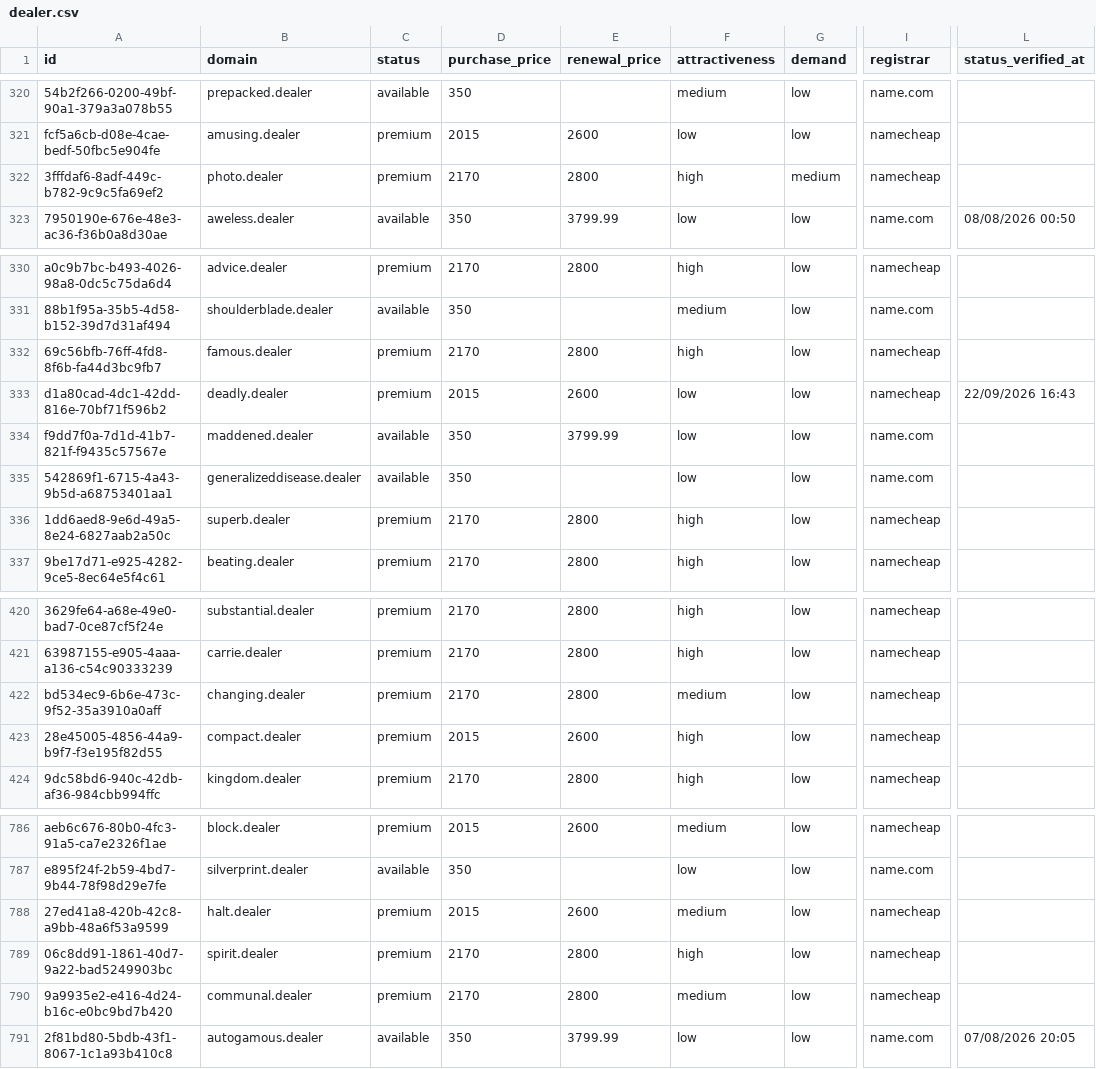
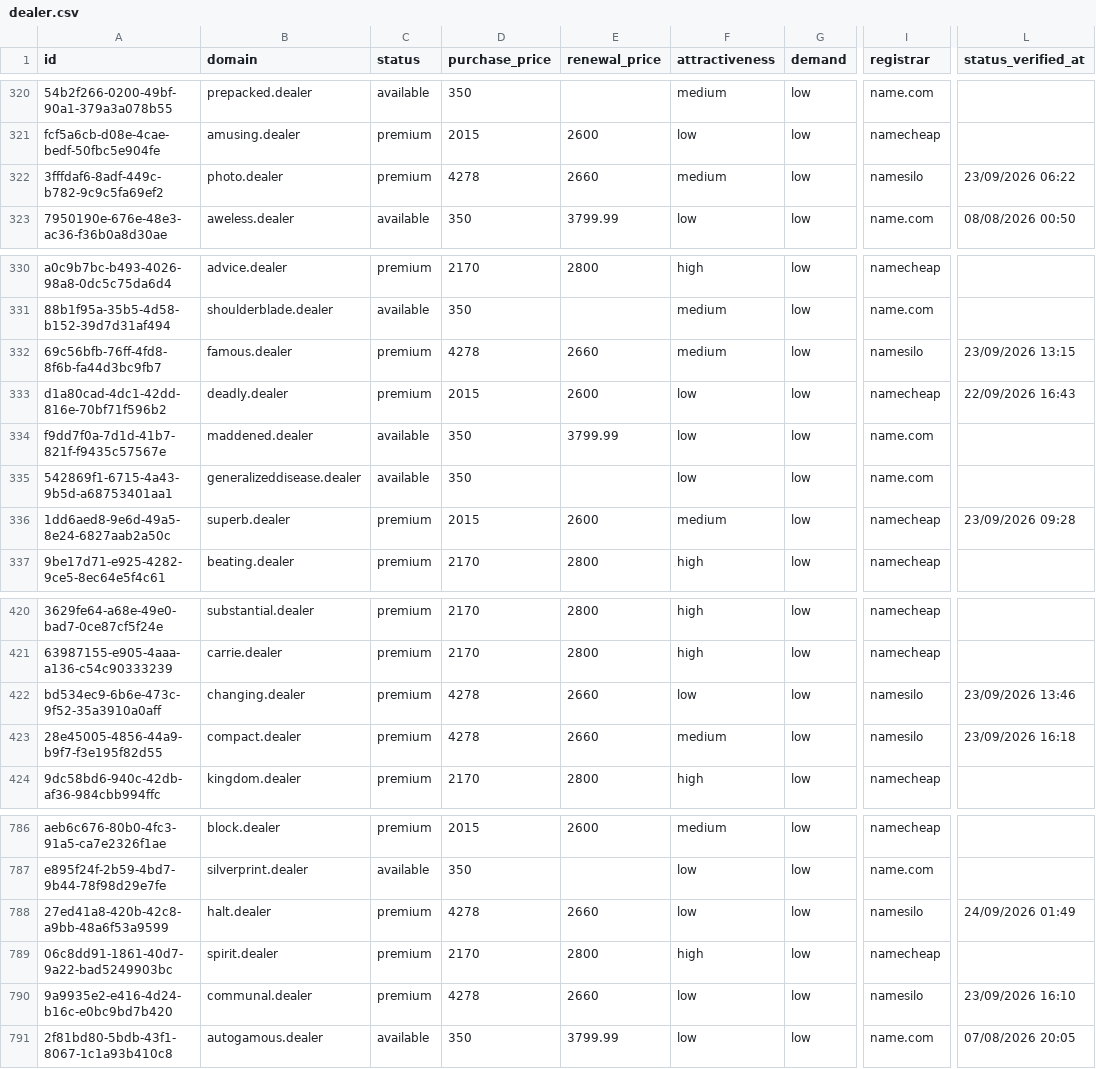
Before and after one commit to UniqueDomains/dealer-oneword-domains, a CSV file: dealer.csv, drawn as a sheet; only a part is shown, gaps mark what is left out; the diff covers the shown part only; the diff names each change by its address in the sheet, - before the commit and + after, or states it on an @@ line.

Commit message:
Domains update

```diff
--- a/dealer.csv
+++ b/dealer.csv
-D322 (purchase_price): 2170
+D322 (purchase_price): 4278
-E322 (renewal_price): 2800
+E322 (renewal_price): 2660
-F322 (attractiveness): high
+F322 (attractiveness): medium
-G322 (demand): medium
+G322 (demand): low
-I322 (registrar): namecheap
+I322 (registrar): namesilo
-L322 (status_verified_at): (empty)
+L322 (status_verified_at): 23/09/2026 06:22
-D332 (purchase_price): 2170
+D332 (purchase_price): 4278
-E332 (renewal_price): 2800
+E332 (renewal_price): 2660
-F332 (attractiveness): high
+F332 (attractiveness): medium
-I332 (registrar): namecheap
+I332 (registrar): namesilo
-L332 (status_verified_at): (empty)
+L332 (status_verified_at): 23/09/2026 13:15
-D336 (purchase_price): 2170
+D336 (purchase_price): 2015
-E336 (renewal_price): 2800
+E336 (renewal_price): 2600
-F336 (attractiveness): high
+F336 (attractiveness): medium
-L336 (status_verified_at): (empty)
+L336 (status_verified_at): 23/09/2026 09:28
-D422 (purchase_price): 2170
+D422 (purchase_price): 4278
-E422 (renewal_price): 2800
+E422 (renewal_price): 2660
-F422 (attractiveness): medium
+F422 (attractiveness): low
-I422:I423 (registrar): namecheap
+I422:I423 (registrar): namesilo
-L422 (status_verified_at): (empty)
+L422 (status_verified_at): 23/09/2026 13:46
-D423 (purchase_price): 2015
+D423 (purchase_price): 4278
-E423 (renewal_price): 2600
+E423 (renewal_price): 2660
-F423 (attractiveness): high
+F423 (attractiveness): medium
-L423 (status_verified_at): (empty)
+L423 (status_verified_at): 23/09/2026 16:18
-D788 (purchase_price): 2015
+D788 (purchase_price): 4278
-E788 (renewal_price): 2600
+E788 (renewal_price): 2660
-F788 (attractiveness): medium
+F788 (attractiveness): low
-I788 (registrar): namecheap
+I788 (registrar): namesilo
-L788 (status_verified_at): (empty)
+L788 (status_verified_at): 24/09/2026 01:49
-D790 (purchase_price): 2170
+D790 (purchase_price): 4278
-E790 (renewal_price): 2800
+E790 (renewal_price): 2660
-F790 (attractiveness): medium
+F790 (attractiveness): low
-I790 (registrar): namecheap
+I790 (registrar): namesilo
-L790 (status_verified_at): (empty)
+L790 (status_verified_at): 23/09/2026 16:10
```
Also changed, not shown: 116 edited cells elsewhere in this file, 4 other files.
